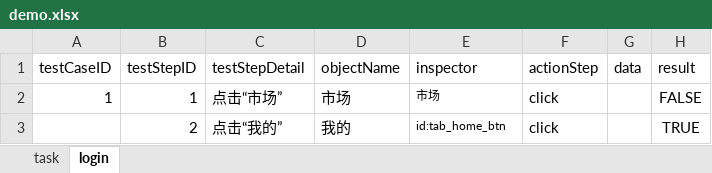
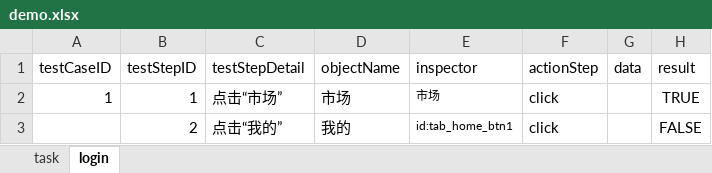
Before and after one commit to asfrank/KeyWordAppTest, an Excel workbook: data/demo.xlsx, sheet login, drawn as a sheet; values as stored, in another font and other column widths than the file's, no borders; the diff names each change by its address in the sheet, - before the commit and + after, or states it on an @@ line.

```diff
--- a/data/demo.xlsx (sheet login)
+++ b/data/demo.xlsx (sheet login)
-H2 (result): FALSE
+H2 (result): TRUE
-E3 (inspector): id:tab_home_btn
+E3 (inspector): id:tab_home_btn1
-H3 (result): TRUE
+H3 (result): FALSE
```
Also changed, not shown: 4 other files.
